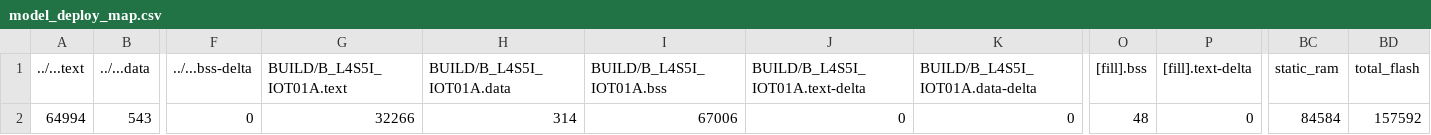
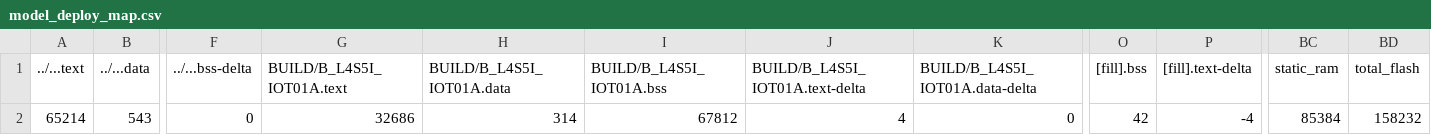
Before and after one commit to dennisliu8909/exam2, a CSV file: src/model_deploy/BUILD/B_L4S5I_IOT01A/GCC_ARM-TFLITE/model_deploy_map.csv, drawn as a sheet; only a part is shown, gaps mark what is left out; the diff names each change by its address in the sheet, - before the commit and + after, or states it on an @@ line.

```diff
--- a/src/model_deploy/BUILD/B_L4S5I_IOT01A/GCC_ARM-TFLITE/model_deploy_map.csv
+++ b/src/model_deploy/BUILD/B_L4S5I_IOT01A/GCC_ARM-TFLITE/model_deploy_map.csv
-A2 (../...text): 64994
+A2 (../...text): 65214
-G2 (BUILD/B_L4S5I_IOT01A.text): 32266
+G2 (BUILD/B_L4S5I_IOT01A.text): 32686
-I2 (BUILD/B_L4S5I_IOT01A.bss): 67006
+I2 (BUILD/B_L4S5I_IOT01A.bss): 67812
-J2 (BUILD/B_L4S5I_IOT01A.text-delta): 0
+J2 (BUILD/B_L4S5I_IOT01A.text-delta): 4
-O2 ([fill].bss): 48
+O2 ([fill].bss): 42
-P2 ([fill].text-delta): 0
+P2 ([fill].text-delta): -4
-BC2 (static_ram): 84584
+BC2 (static_ram): 85384
-BD2 (total_flash): 157592
+BD2 (total_flash): 158232
```
Also changed, not shown: 9 other files.
